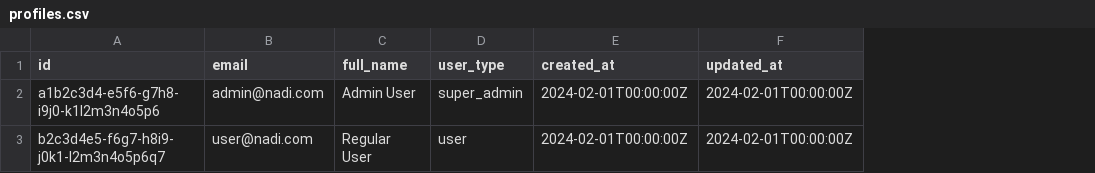
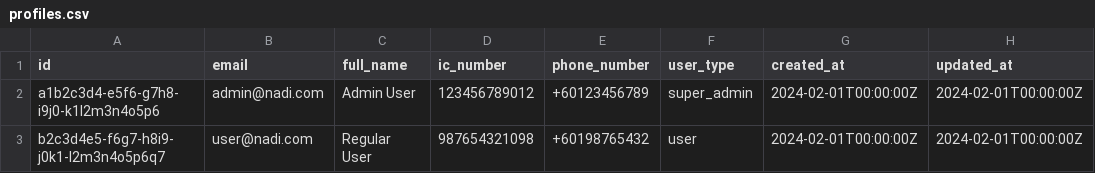
Before and after one commit to developnetgeometry/nadi-e-system-demo, a CSV file: src/database/profiles.csv, drawn as a sheet; the diff names each change by its address in the sheet, - before the commit and + after, or states it on an @@ line.

```diff
--- a/src/database/profiles.csv
+++ b/src/database/profiles.csv
+column D (ic_number), rows 2-3: 123456789012 | 987654321098
+column E (phone_number), rows 2-3: +60123456789 | +60198765432
```
Also changed, not shown: 2 other files.
